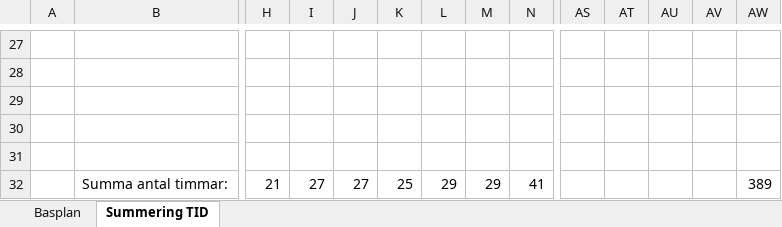
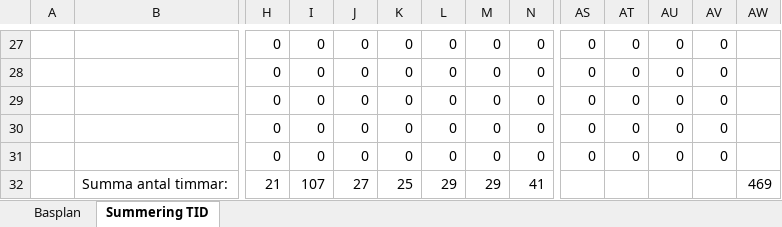
Before and after one commit to gustafssonwjohan/scratchspel, an Excel workbook: docs/Tidplan.xlsx, sheet Summering TID, drawn as a sheet; only a part is shown, gaps mark what is left out; values as stored, in another font and other column widths than the file's, no cell formats; charts and pictures and conditional formats not drawn; rows hold the shown columns only; the diff covers the shown part only; the diff names each change by its address in the sheet, - before the commit and + after, or states it on an @@ line.

```diff
--- a/docs/Tidplan.xlsx (sheet Summering TID)
+++ b/docs/Tidplan.xlsx (sheet Summering TID)
-row 27: (empty)
+row 27:  |  | 0 | 0 | 0 | 0 | 0 | 0 | 0 | 0 | 0 | 0 | 0
-row 28: (empty)
+row 28:  |  | 0 | 0 | 0 | 0 | 0 | 0 | 0 | 0 | 0 | 0 | 0
-row 29: (empty)
+row 29:  |  | 0 | 0 | 0 | 0 | 0 | 0 | 0 | 0 | 0 | 0 | 0
-row 30: (empty)
+row 30:  |  | 0 | 0 | 0 | 0 | 0 | 0 | 0 | 0 | 0 | 0 | 0
-row 31: (empty)
+row 31:  |  | 0 | 0 | 0 | 0 | 0 | 0 | 0 | 0 | 0 | 0 | 0
-I32: 27
+I32: 107
-AW32: 389
+AW32: 469
```
Also changed, not shown: 743 edited cells elsewhere in this sheet, sheet Basplan, cell formats, formulas that keep their value, charts or pictures.
